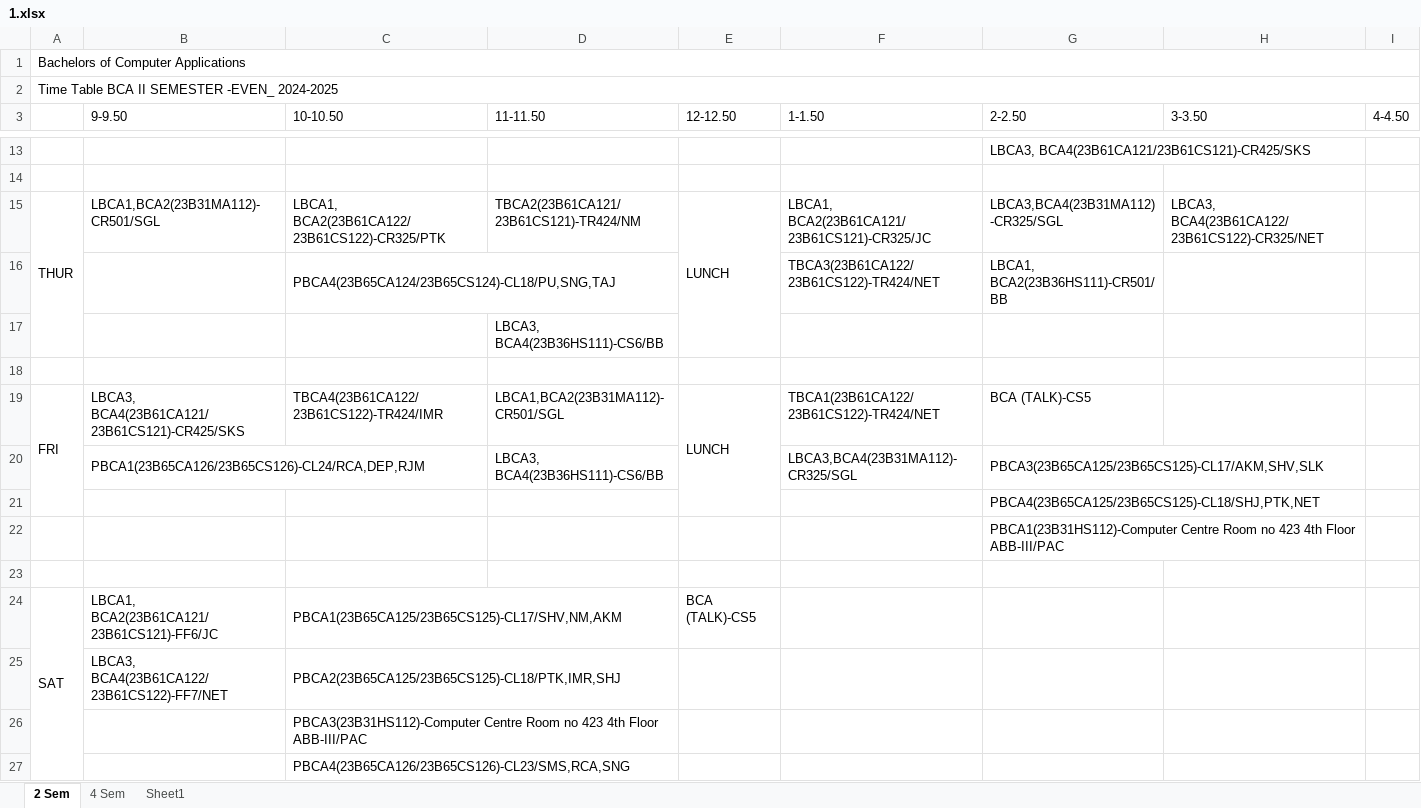
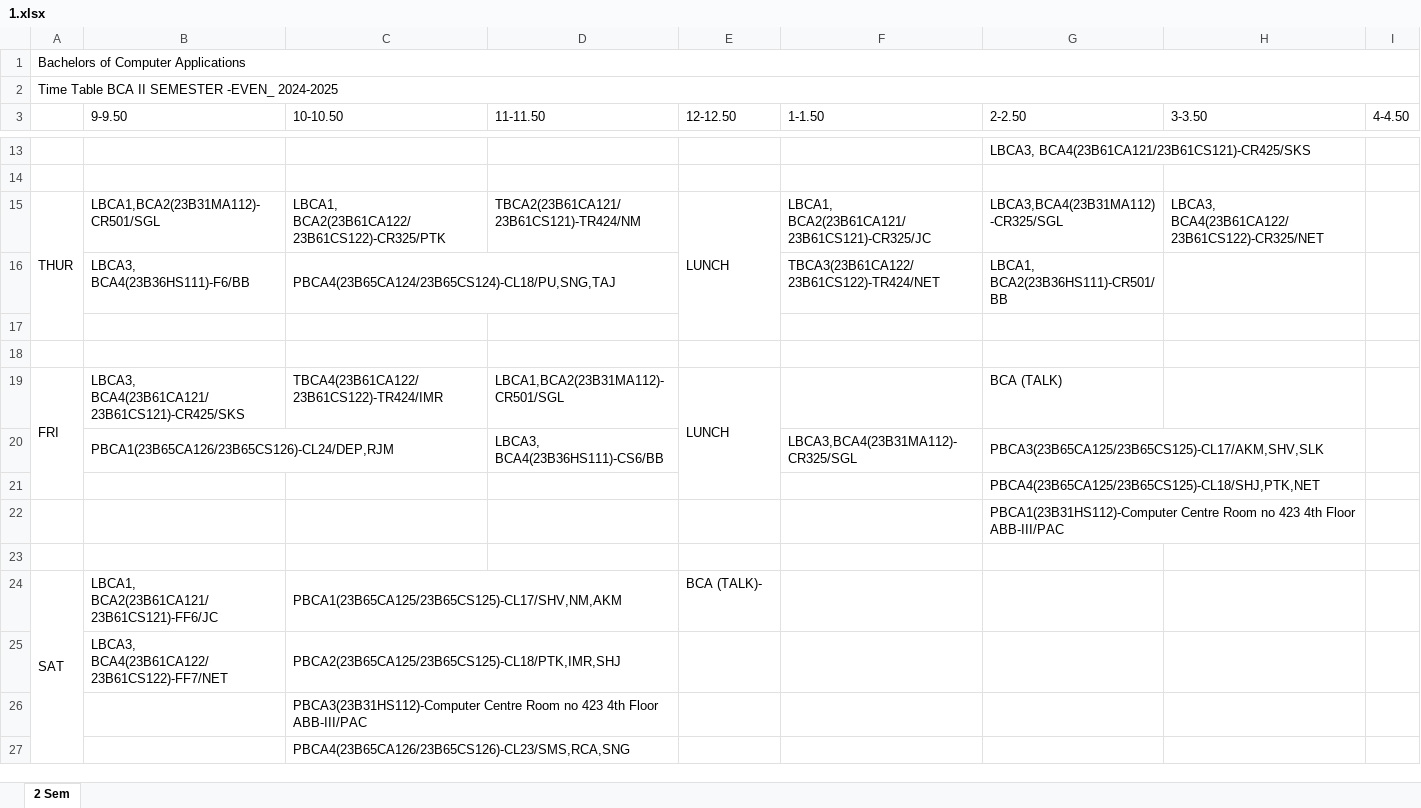
Before and after one commit to codelif/jiit-planner-cdn, an Excel workbook: raw/time_tables/BCA (bca)/2/1.xlsx, sheet 2 Sem, drawn as a sheet; only a part is shown, gaps mark what is left out; values as stored, in another font and other column widths than the file's, no cell formats; removed rows and columns are numbered as before the commit, all else as after; the diff names each change by its address in the sheet, - before the commit and + after, or states it on an @@ line.

```diff
--- a/raw/time_tables/BCA (bca)/2/1.xlsx (sheet 2 Sem)
+++ b/raw/time_tables/BCA (bca)/2/1.xlsx (sheet 2 Sem)
-sheet tab: 4 Sem
-sheet tab: Sheet1
-A15:A17 merged
+A15:A17 merged
-E15:E17 merged
+E15:E17 merged
-B16 (9-9.50): (empty)
+B16 (9-9.50): LBCA3, BCA4(23B36HS111)-F6/BB
-row 17:  |  |  | LBCA3, BCA4(23B36HS111)-CS6/BB
+row 18: (empty)
-F19 (1-1.50): TBCA1(23B61CA122/23B61CS122)-TR424/NET
+F19 (1-1.50): (empty)
-G19 (2-2.50): BCA (TALK)-CS5
+G19 (2-2.50): BCA (TALK)
-B20 (9-9.50): PBCA1(23B65CA126/23B65CS126)-CL24/RCA,DEP,RJM
+B20 (9-9.50): PBCA1(23B65CA126/23B65CS126)-CL24/DEP,RJM
-E24 (12-12.50): BCA (TALK)-CS5
+E24 (12-12.50): BCA (TALK)-
```
Also changed, not shown: cell formats, raw/time_tables/B.Tech (btech)/2/1.xlsx, 2 other files.
